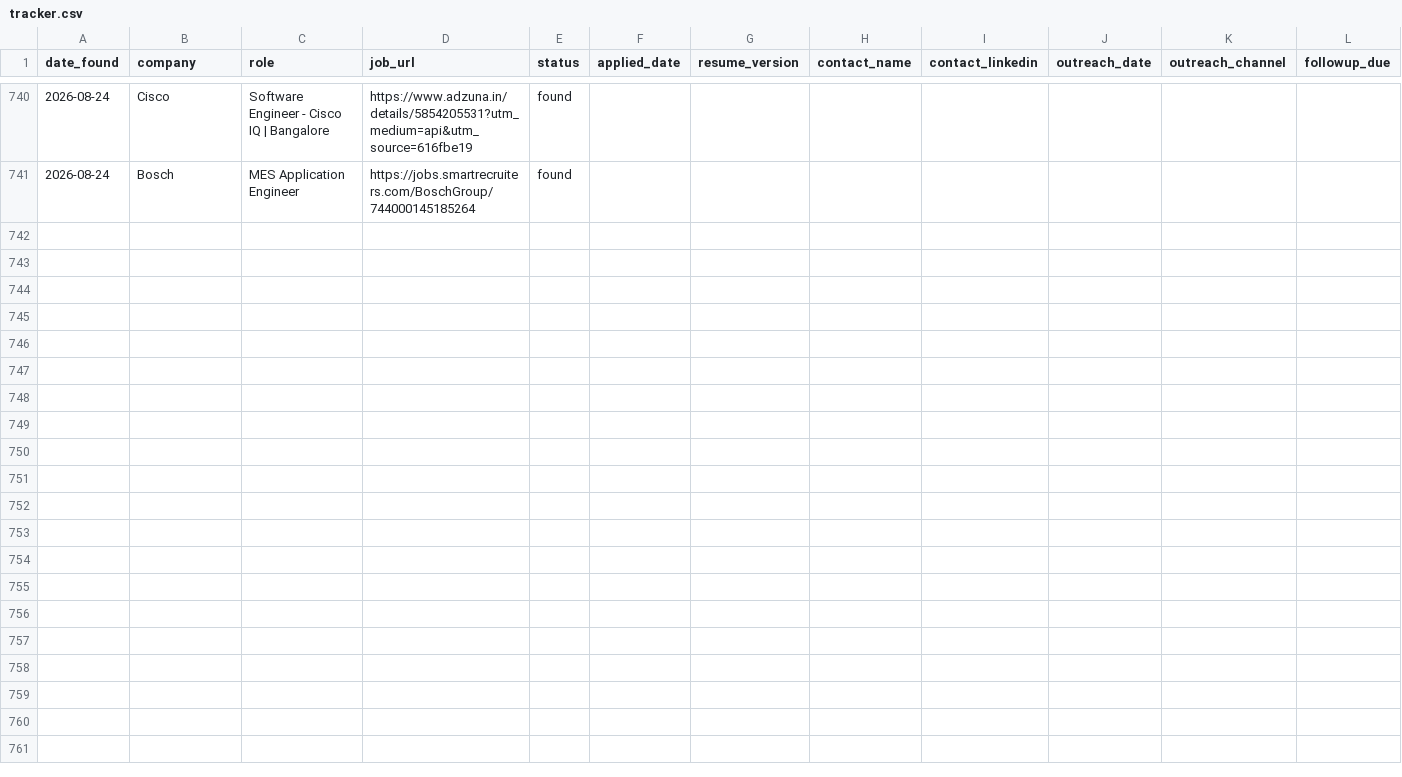
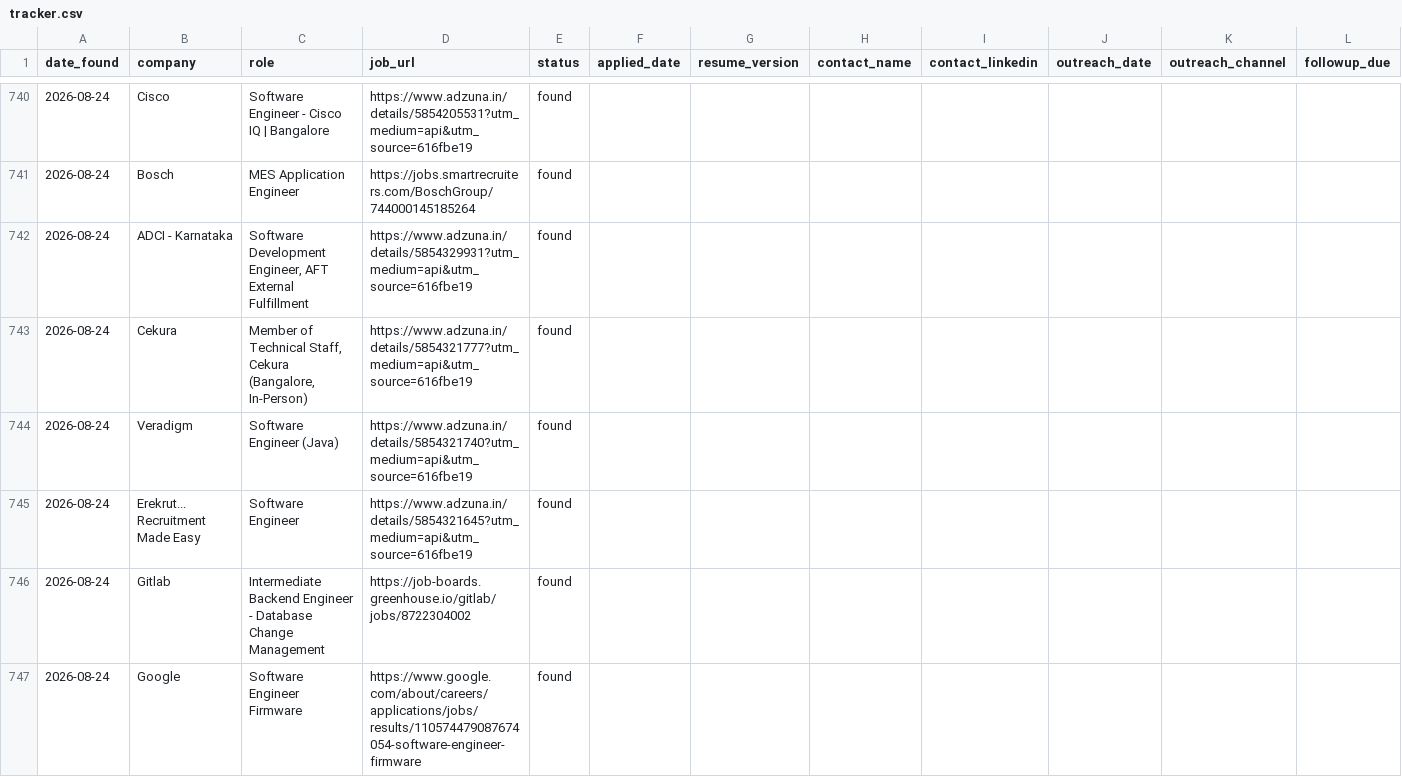
Before and after one commit to gopalverma416/jobhunt-autopilot, a CSV file: tracker.csv, drawn as a sheet; only a part is shown, gaps mark what is left out; rows hold the shown columns only; the diff names each change by its address in the sheet, - before the commit and + after, or states it on an @@ line.

```diff
--- a/tracker.csv
+++ b/tracker.csv
+row 742: 2026-08-24 | ADCI - Karnataka | Software Development Engineer, AFT External Fulfillment | https://www.adzuna.in/details/5854329931?utm_medium=api&utm_source=616fbe19 | found
+row 743: 2026-08-24 | Cekura | Member of Technical Staff, Cekura (Bangalore, In-Person) | https://www.adzuna.in/details/5854321777?utm_medium=api&utm_source=616fbe19 | found
+row 744: 2026-08-24 | Veradigm | Software Engineer (Java) | https://www.adzuna.in/details/5854321740?utm_medium=api&utm_source=616fbe19 | found
+row 745: 2026-08-24 | Erekrut... Recruitment Made Easy | Software Engineer | https://www.adzuna.in/details/5854321645?utm_medium=api&utm_source=616fbe19 | found
+row 746: 2026-08-24 | Gitlab | Intermediate Backend Engineer - Database Change Management | https://job-boards.greenhouse.io/gitlab/jobs/8722304002 | found
+row 747: 2026-08-24 | Google | Software Engineer Firmware | https://www.google.com/about/careers/applications/jobs/results/110574479087674054-software-engineer-firmware | found
```
Also changed, not shown: 2 other files.
